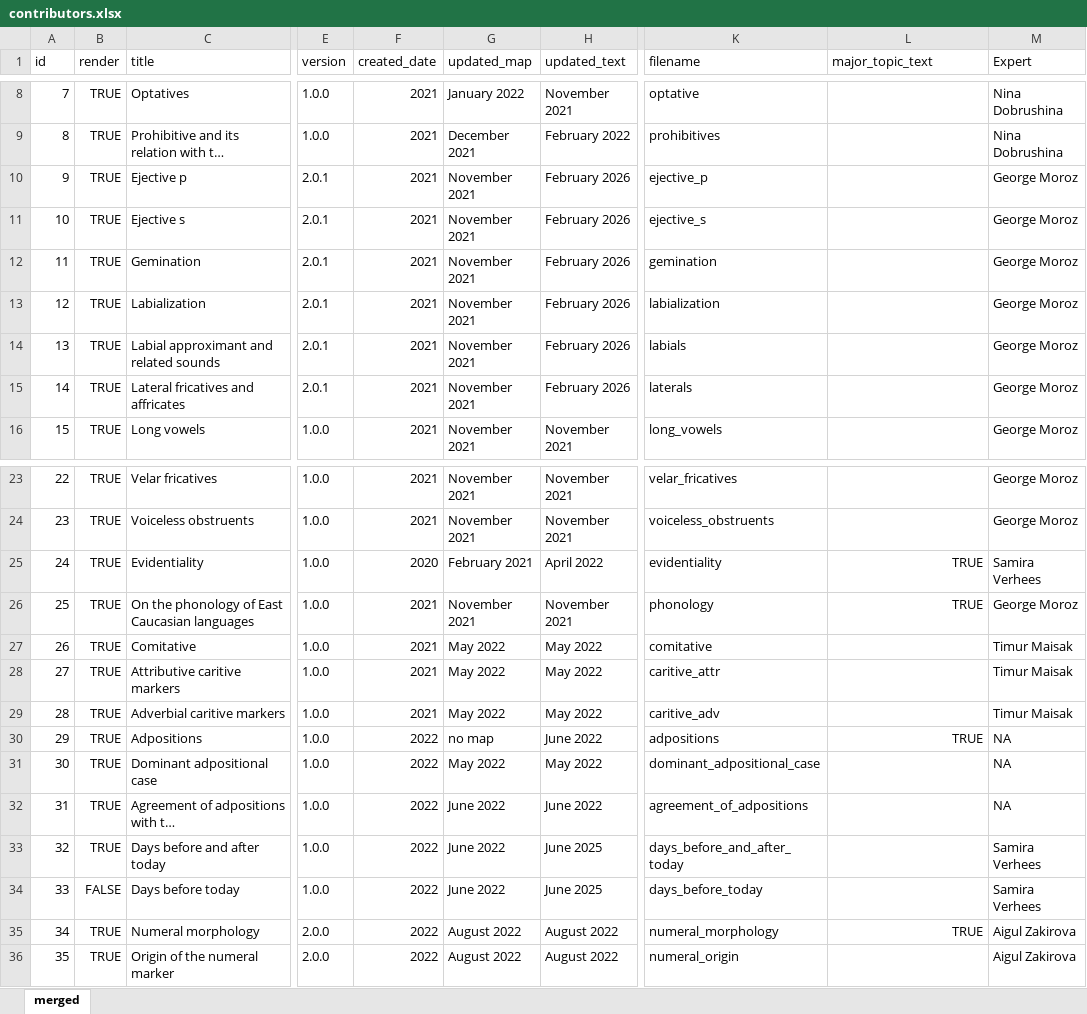
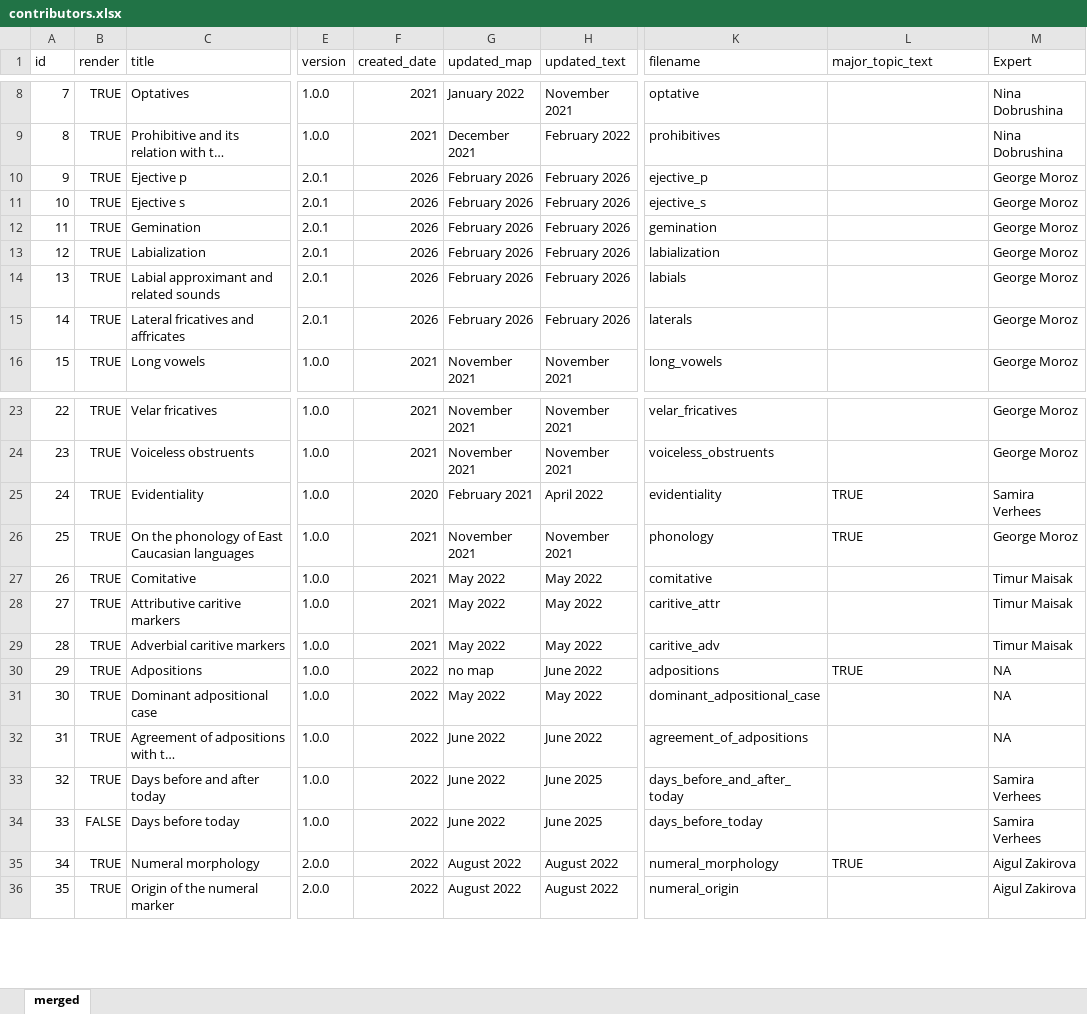
Before and after one commit to LingConLab/TALD, an Excel workbook: data/contributors.xlsx, sheet merged, drawn as a sheet; only a part is shown, gaps mark what is left out; long unchanged cells end in …; values as stored, in another font and other column widths than the file's, no borders; charts and pictures not drawn; the diff names each change by its address in the sheet, - before the commit and + after, or states it on an @@ line.

```diff
--- a/data/contributors.xlsx (sheet merged)
+++ b/data/contributors.xlsx (sheet merged)
-F10:F15 (created_date): 2021
+F10:F15 (created_date): 2026
-G10:G15 (updated_map): November 2021
+G10:G15 (updated_map): February 2026
-L25:L26 alignment: right
+L25:L26 alignment: left
-L30 alignment: right
+L30 alignment: left
-L35 alignment: right
+L35 alignment: left
```
Also changed, not shown: formulas that keep their value, charts or pictures, 30 other files.
